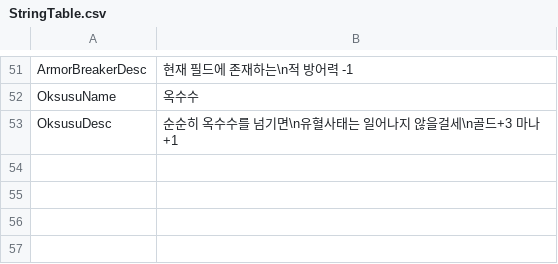
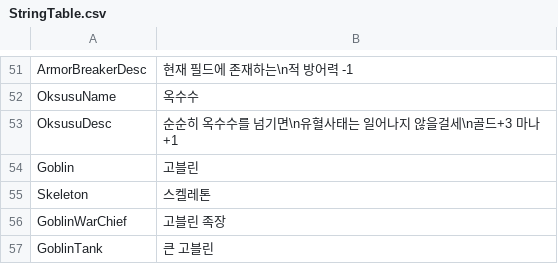
Before and after one commit to Devel-Rocket-ClassRoom/minigame-project-chuleku, a CSV file: Assets/Resources/DataTable/StringTable.csv, drawn as a sheet; only a part is shown, gaps mark what is left out; the diff names each change by its address in the sheet, - before the commit and + after, or states it on an @@ line.

```diff
--- a/Assets/Resources/DataTable/StringTable.csv
+++ b/Assets/Resources/DataTable/StringTable.csv
+row 54: Goblin | 고블린
+row 55: Skeleton | 스켈레톤
+row 56: GoblinWarChief | 고블린 족장
+row 57: GoblinTank | 큰 고블린
```
Also changed, not shown: Assets/Resources/StageData/StageTable.csv, Assets/Resources/UnitData/MonsterTable.csv, 17 other files.
